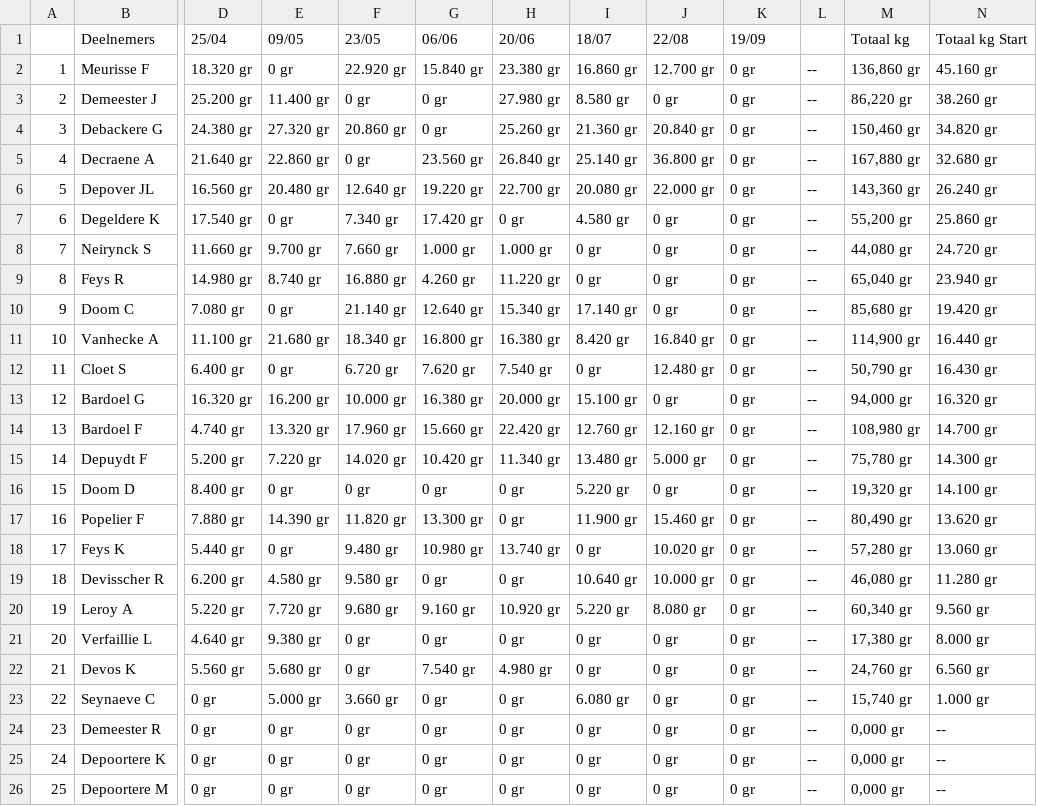
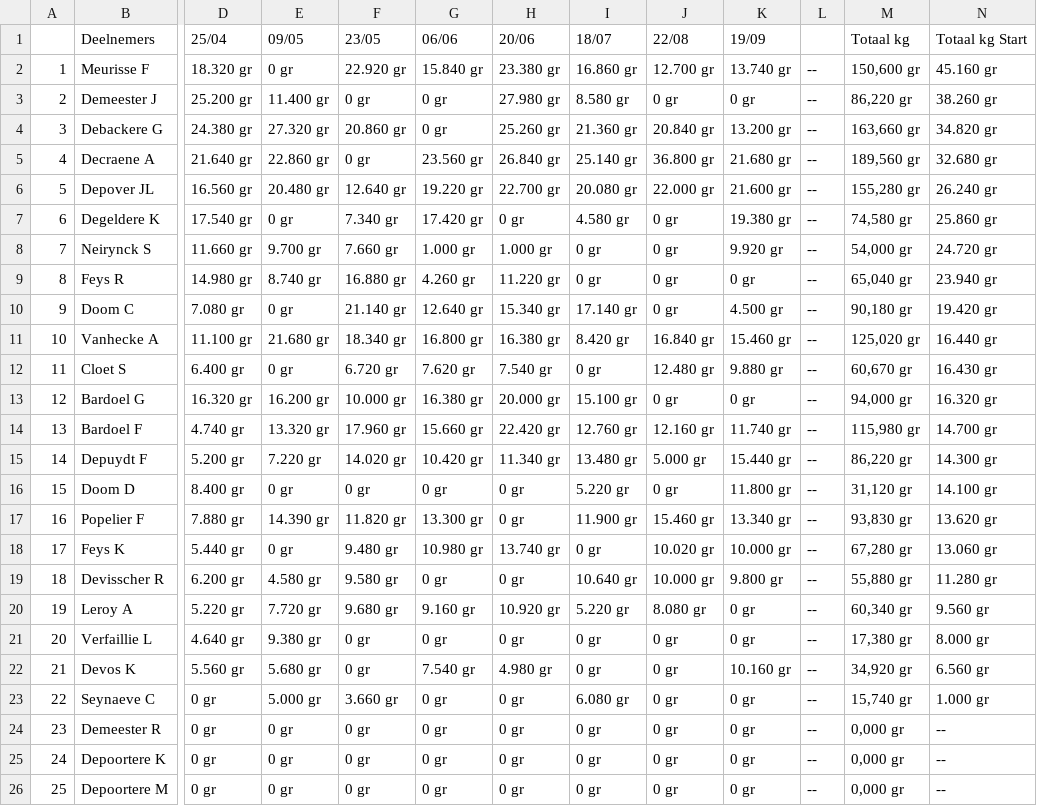
Before and after one commit to hengelsportshort-boop/KVVI, a CSV file: public/data/2026/Zaterdagvissers.csv, drawn as a sheet; only a part is shown, gaps mark what is left out; the diff covers the shown part only; the diff names each change by its address in the sheet, - before the commit and + after, or states it on an @@ line.

Commit message:
*KVVI data sync* public/data/2026/Zaterdagvissers.csv

```diff
--- a/public/data/2026/Zaterdagvissers.csv
+++ b/public/data/2026/Zaterdagvissers.csv
-K2 (19/09): 0 gr
+K2 (19/09): 13.740 gr
-M2 (Totaal kg): 136,860 gr
+M2 (Totaal kg): 150,600 gr
-K4 (19/09): 0 gr
+K4 (19/09): 13.200 gr
-M4 (Totaal kg): 150,460 gr
+M4 (Totaal kg): 163,660 gr
-K5 (19/09): 0 gr
+K5 (19/09): 21.680 gr
-M5 (Totaal kg): 167,880 gr
+M5 (Totaal kg): 189,560 gr
-K6 (19/09): 0 gr
+K6 (19/09): 21.600 gr
-M6 (Totaal kg): 143,360 gr
+M6 (Totaal kg): 155,280 gr
-K7 (19/09): 0 gr
+K7 (19/09): 19.380 gr
-M7 (Totaal kg): 55,200 gr
+M7 (Totaal kg): 74,580 gr
-K8 (19/09): 0 gr
+K8 (19/09): 9.920 gr
-M8 (Totaal kg): 44,080 gr
+M8 (Totaal kg): 54,000 gr
-K10 (19/09): 0 gr
+K10 (19/09): 4.500 gr
-M10 (Totaal kg): 85,680 gr
+M10 (Totaal kg): 90,180 gr
-K11 (19/09): 0 gr
+K11 (19/09): 15.460 gr
-M11 (Totaal kg): 114,900 gr
+M11 (Totaal kg): 125,020 gr
-K12 (19/09): 0 gr
+K12 (19/09): 9.880 gr
-M12 (Totaal kg): 50,790 gr
+M12 (Totaal kg): 60,670 gr
-K14 (19/09): 0 gr
+K14 (19/09): 11.740 gr
-M14 (Totaal kg): 108,980 gr
+M14 (Totaal kg): 115,980 gr
-K15 (19/09): 0 gr
+K15 (19/09): 15.440 gr
-M15 (Totaal kg): 75,780 gr
+M15 (Totaal kg): 86,220 gr
-K16 (19/09): 0 gr
+K16 (19/09): 11.800 gr
-M16 (Totaal kg): 19,320 gr
+M16 (Totaal kg): 31,120 gr
-K17 (19/09): 0 gr
+K17 (19/09): 13.340 gr
-M17 (Totaal kg): 80,490 gr
+M17 (Totaal kg): 93,830 gr
-K18 (19/09): 0 gr
+K18 (19/09): 10.000 gr
-M18 (Totaal kg): 57,280 gr
+M18 (Totaal kg): 67,280 gr
-K19 (19/09): 0 gr
+K19 (19/09): 9.800 gr
-M19 (Totaal kg): 46,080 gr
+M19 (Totaal kg): 55,880 gr
-K22 (19/09): 0 gr
+K22 (19/09): 10.160 gr
-M22 (Totaal kg): 24,760 gr
+M22 (Totaal kg): 34,920 gr
```
Also changed, not shown: 2 edited cells elsewhere in this file.
